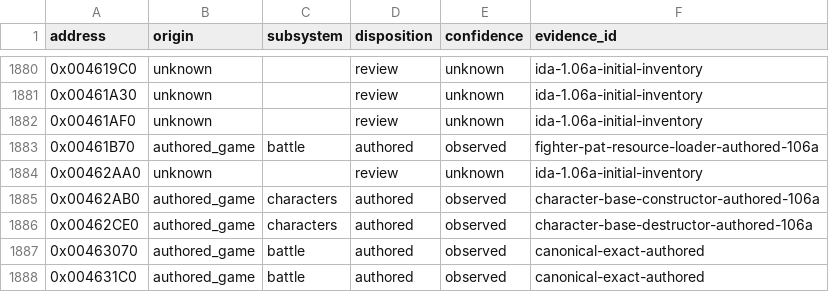
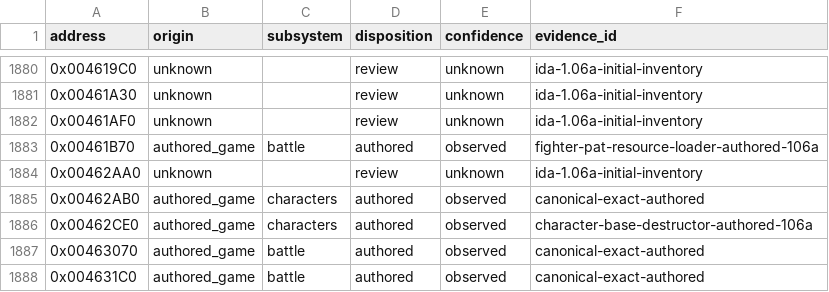
Before and after one commit to N0zoM1z0/th105, a CSV file: config/function-origins.csv, drawn as a sheet; only a part is shown, gaps mark what is left out.

```diff
--- a/config/function-origins.csv
+++ b/config/function-origins.csv
@@ -1884,3 +1884,3 @@ address,origin,subsystem,disposition,confidence,evidence_id
 0x00462AA0,unknown,,review,unknown,ida-1.06a-initial-inventory
-0x00462AB0,authored_game,characters,authored,observed,character-base-constructor-authored-106a
+0x00462AB0,authored_game,characters,authored,observed,canonical-exact-authored
 0x00462CE0,authored_game,characters,authored,observed,character-base-destructor-authored-106a
```
Also changed, not shown: config/matches.csv, 8 other files.
